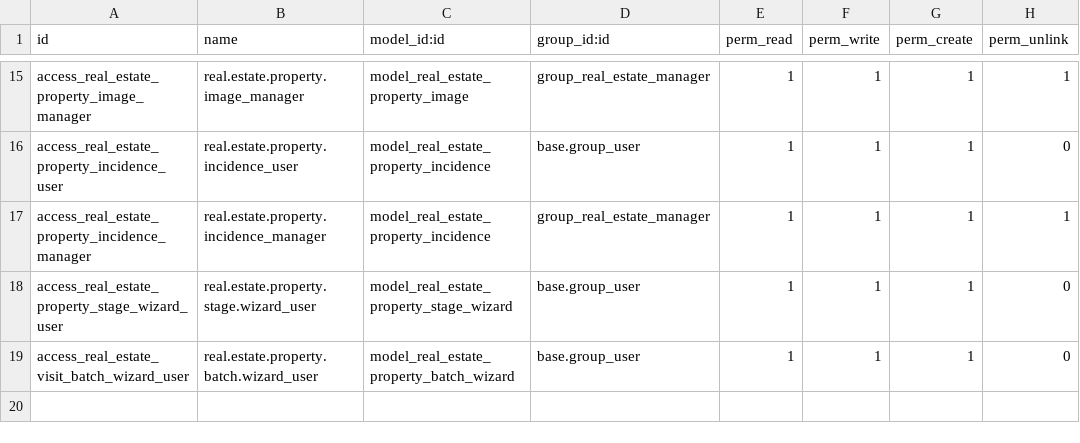
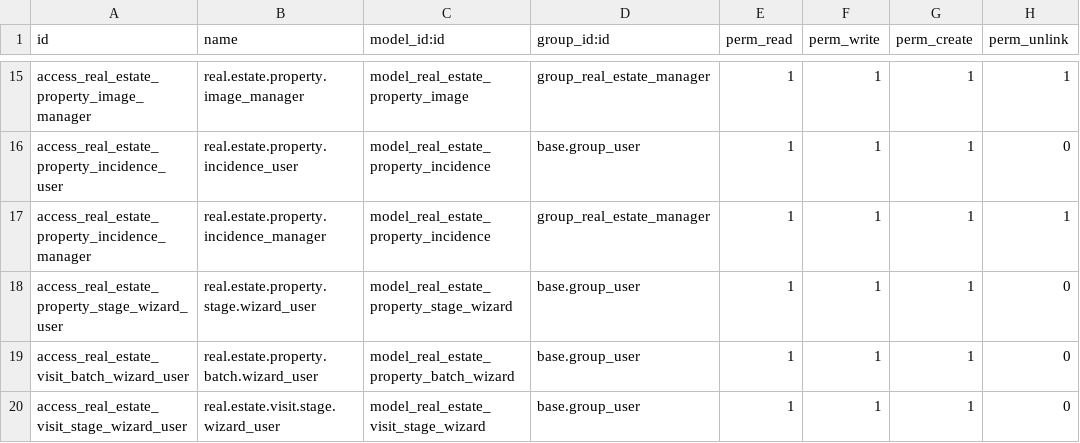
Before and after one commit to CMorales-activa/cursoaeodoo2026, a CSV file: real_estate_christian/security/ir.model.access.csv, drawn as a sheet; only a part is shown, gaps mark what is left out; the diff names each change by its address in the sheet, - before the commit and + after, or states it on an @@ line.

```diff
--- a/real_estate_christian/security/ir.model.access.csv
+++ b/real_estate_christian/security/ir.model.access.csv
+row 20: access_real_estate_visit_stage_wizard_user | real.estate.visit.stage.wizard_user | model_real_estate_visit_stage_wizard | base.group_user | 1 | 1 | 1 | 0
```
Also changed, not shown: 8 other files.
